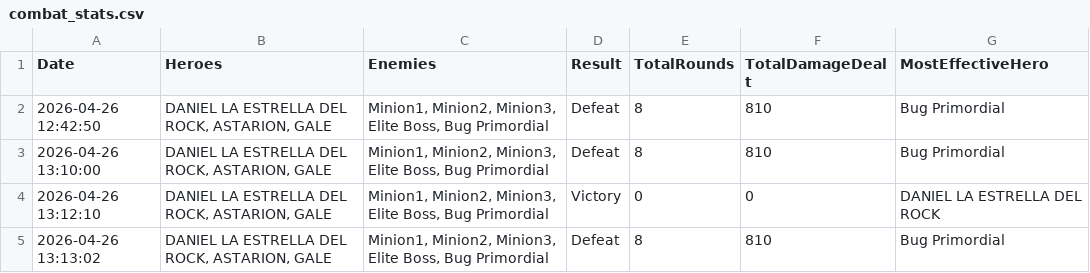
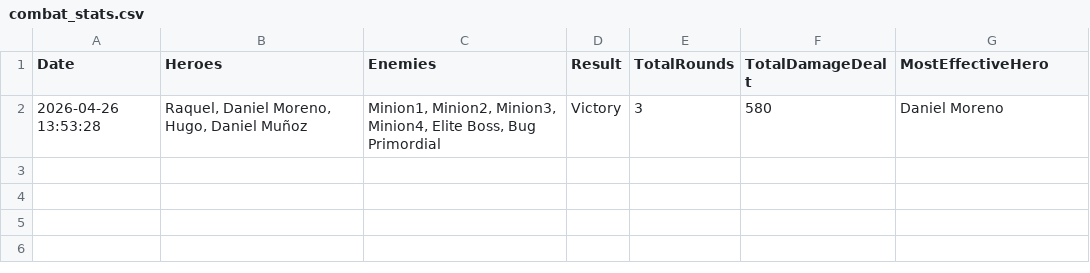
Before and after one commit to BlackYuiko/HeroEngineRazor, a CSV file: HeroEngine.Web/Data/combat_stats.csv, drawn as a sheet.

```diff
--- a/HeroEngine.Web/Data/combat_stats.csv
+++ b/HeroEngine.Web/Data/combat_stats.csv
@@ -1,5 +1,2 @@
 Date,Heroes,Enemies,Result,TotalRounds,TotalDamageDealt,MostEffectiveHero
-2026-04-26 12:42:50,"DANIEL LA ESTRELLA DEL ROCK, ASTARION, GALE","Minion1, Minion2, Minion3, Elite Boss, Bug Primordial",Defeat,8,810,Bug Primordial
-2026-04-26 13:10:00,"DANIEL LA ESTRELLA DEL ROCK, ASTARION, GALE","Minion1, Minion2, Minion3, Elite Boss, Bug Primordial",Defeat,8,810,Bug Primordial
-2026-04-26 13:12:10,"DANIEL LA ESTRELLA DEL ROCK, ASTARION, GALE","Minion1, Minion2, Minion3, Elite Boss, Bug Primordial",Victory,0,0,DANIEL LA ESTRELLA DEL ROCK
-2026-04-26 13:13:02,"DANIEL LA ESTRELLA DEL ROCK, ASTARION, GALE","Minion1, Minion2, Minion3, Elite Boss, Bug Primordial",Defeat,8,810,Bug Primordial
+2026-04-26 13:53:28,"Raquel, Daniel Moreno, Hugo, Daniel Muñoz","Minion1, Minion2, Minion3, Minion4, Elite Boss, Bug Primordial",Victory,3,580,Daniel Moreno
```
Also changed, not shown: 18 other files.
